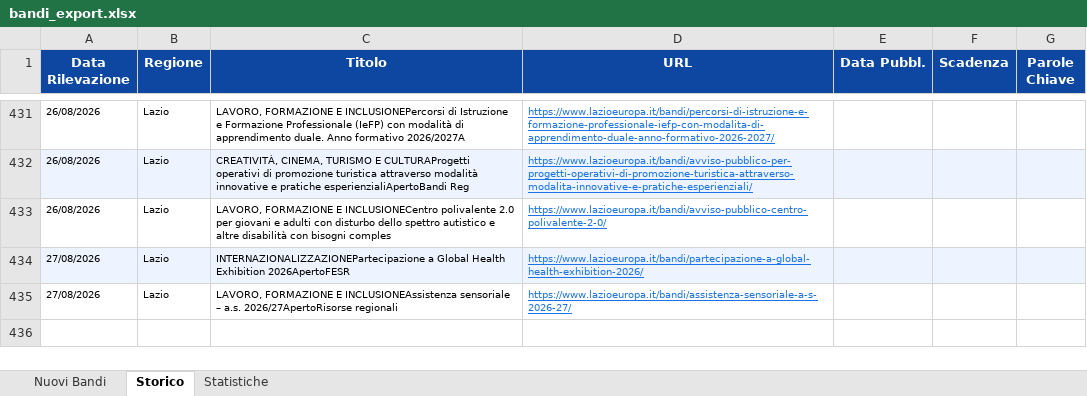
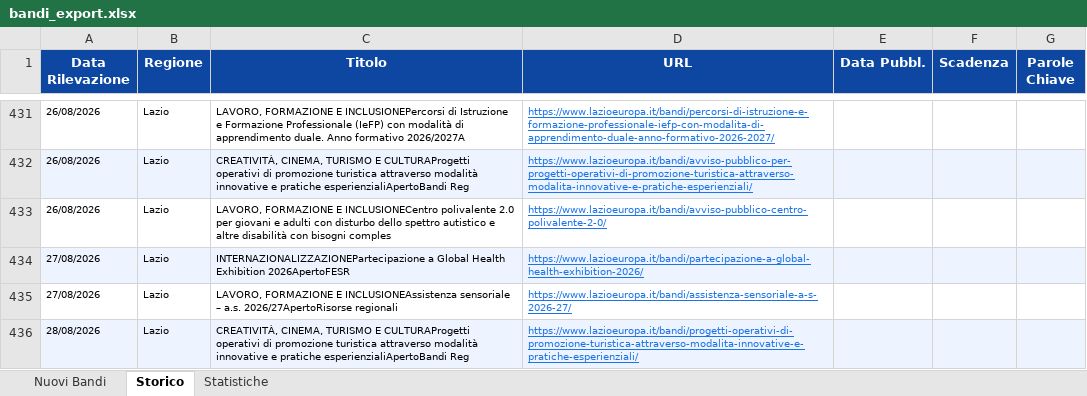
Before and after one commit to cdalvise/bandi-monitor, an Excel workbook: data/bandi_export.xlsx, sheet Storico, drawn as a sheet; only a part is shown, gaps mark what is left out; values as stored, in another font and other column widths than the file's, no borders; the diff names each change by its address in the sheet, - before the commit and + after, or states it on an @@ line.

```diff
--- a/data/bandi_export.xlsx (sheet Storico)
+++ b/data/bandi_export.xlsx (sheet Storico)
+row 436: 28/08/2026 | Lazio | CREATIVITÀ, CINEMA, TURISMO E CULTURAProgetti operativi di promozione turistica attraverso modalità innovative e pratiche esperienzialiApertoBandi Reg | https://www.lazioeuropa.it/bandi/progetti-operativi-di-promozione-turistica-attraverso-modalita-innovative-e-pratiche-esperienziali/
```
Also changed, not shown: sheet Nuovi Bandi, sheet Statistiche, 1 other file.
